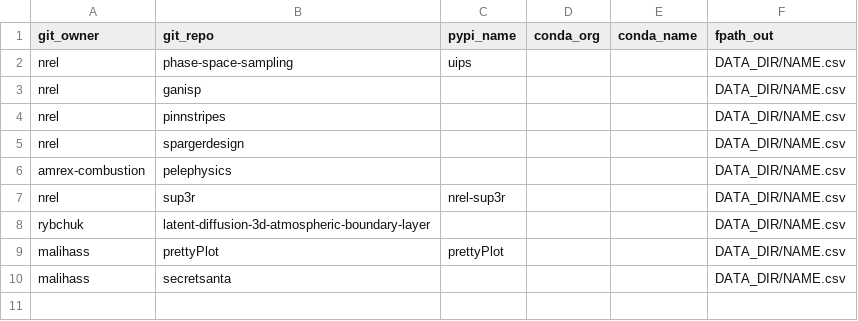
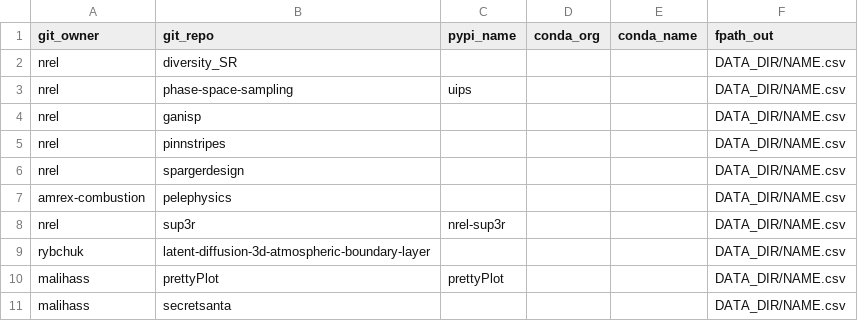
Before and after one commit to malihass/osos, a CSV file: osos_config.csv, drawn as a sheet; the diff names each change by its address in the sheet, - before the commit and + after, or states it on an @@ line.

Commit message:
Update osos_config.csv

```diff
--- a/osos_config.csv
+++ b/osos_config.csv
+row 2: nrel | diversity_SR |  |  |  | DATA_DIR/NAME.csv
```
